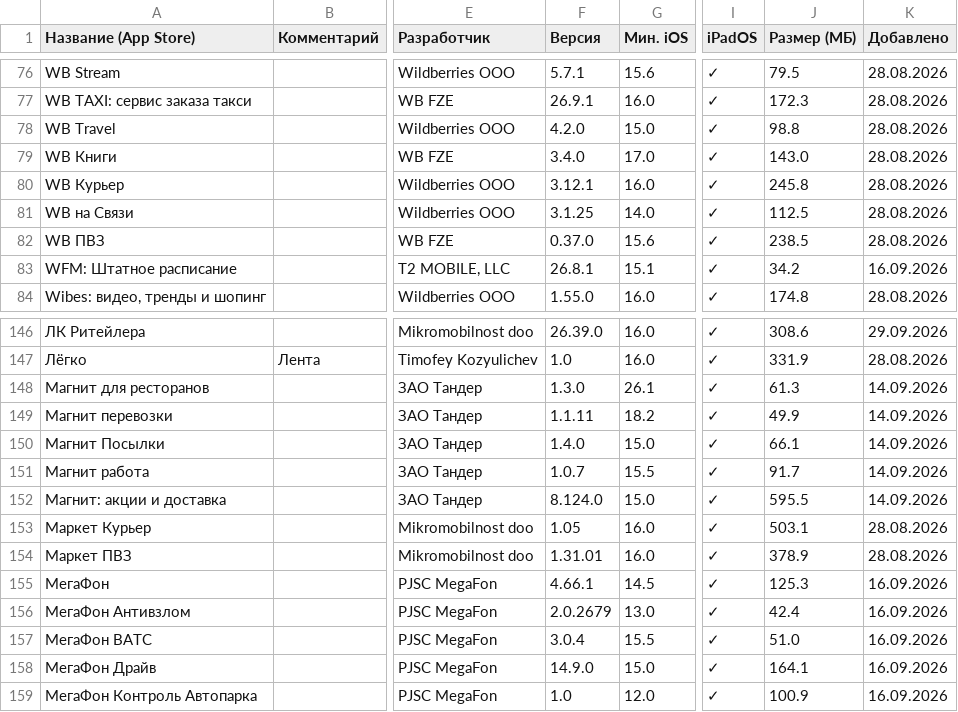
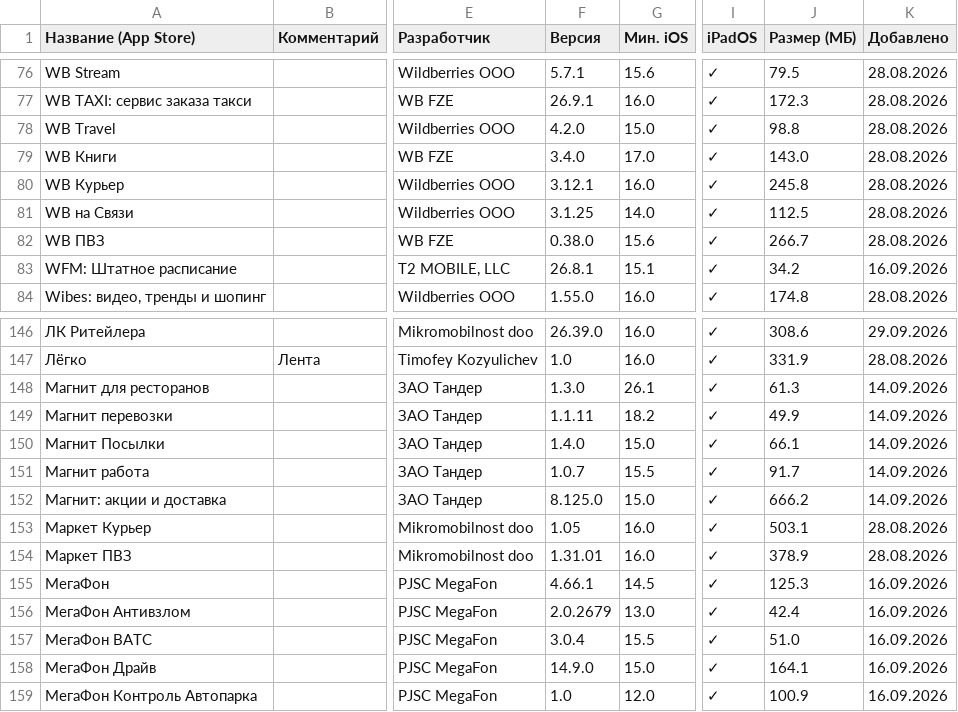
Before and after one commit to nncat01/app-store-checker, a CSV file: apps.csv, drawn as a sheet; only a part is shown, gaps mark what is left out; the diff names each change by its address in the sheet, - before the commit and + after, or states it on an @@ line.

```diff
--- a/apps.csv
+++ b/apps.csv
-F82 (Версия): 0.37.0
+F82 (Версия): 0.38.0
-J82 (Размер (МБ)): 238.5
+J82 (Размер (МБ)): 266.7
-F152 (Версия): 8.124.0
+F152 (Версия): 8.125.0
-J152 (Размер (МБ)): 595.5
+J152 (Размер (МБ)): 666.2
```
